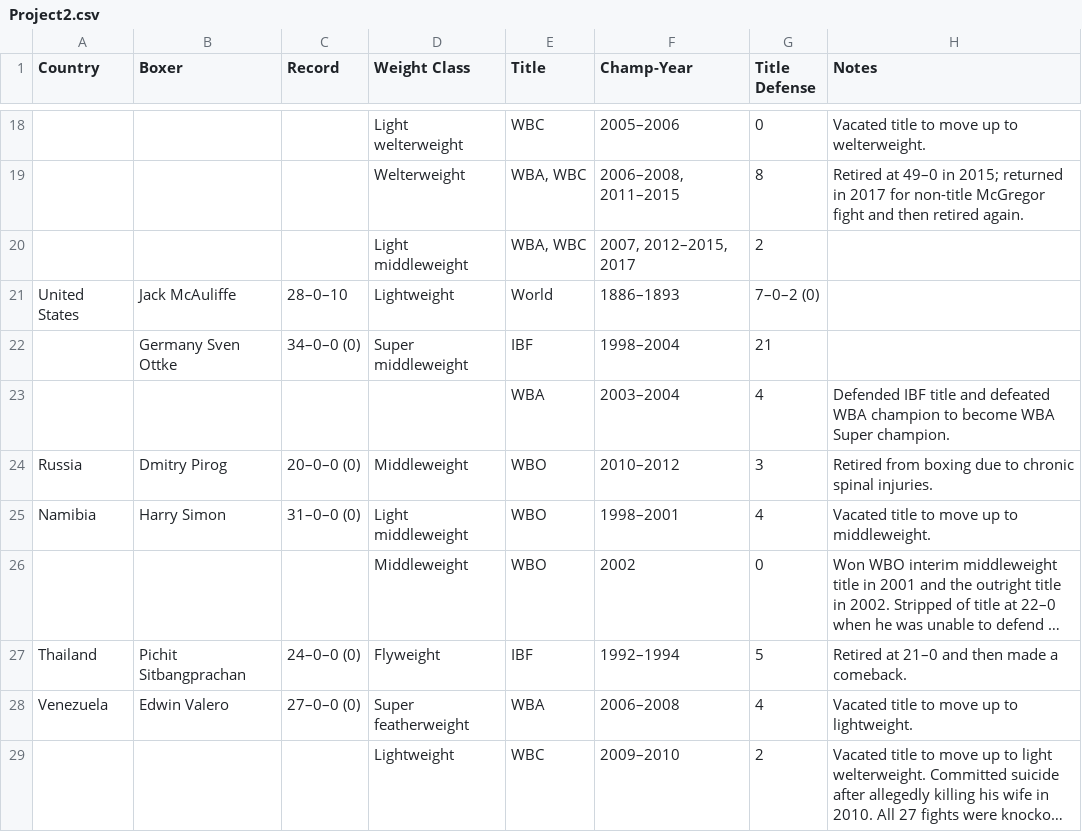
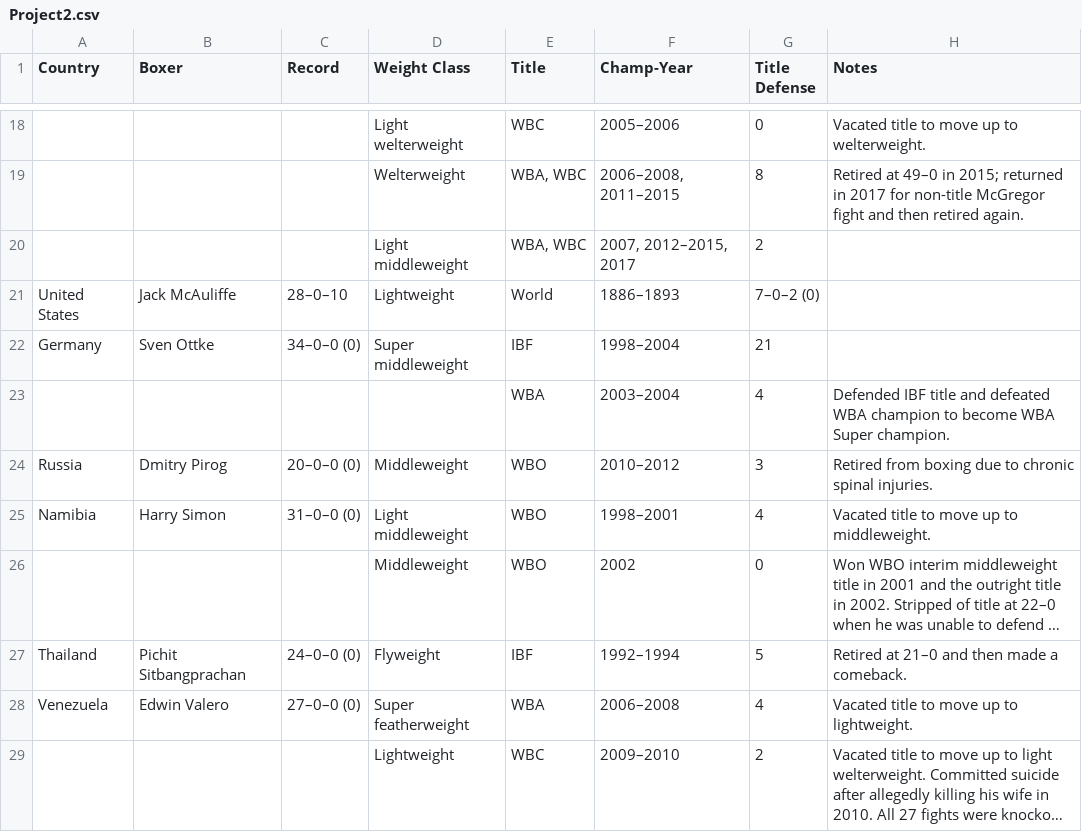
Before and after one commit to mgino11/Tidy_project2, a CSV file: Project2.csv, drawn as a sheet; only a part is shown, gaps mark what is left out; long unchanged cells end in …; the diff names each change by its address in the sheet, - before the commit and + after, or states it on an @@ line.

Commit message:
Add files via upload

```diff
--- a/Project2.csv
+++ b/Project2.csv
-A22 (Country): (empty)
+A22 (Country): Germany
-B22 (Boxer): Germany Sven Ottke
+B22 (Boxer): Sven Ottke
```
